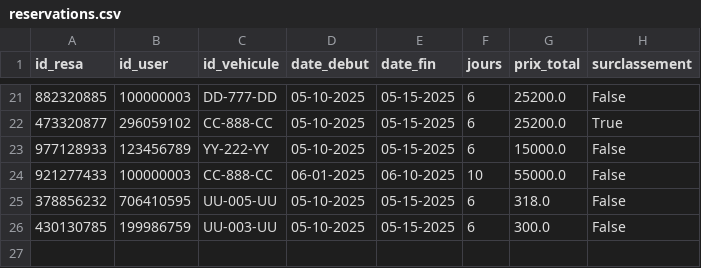
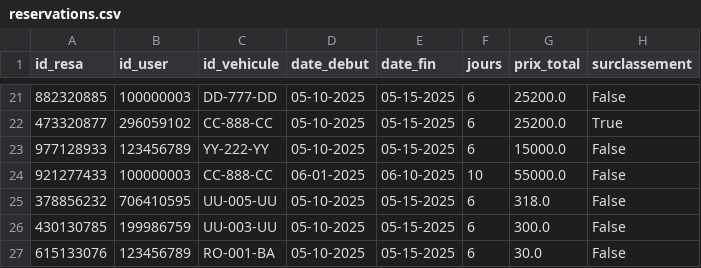
Before and after one commit to paulr04/projet_info_IA_PR, a CSV file: data/reservations.csv, drawn as a sheet; only a part is shown, gaps mark what is left out; the diff names each change by its address in the sheet, - before the commit and + after, or states it on an @@ line.

```diff
--- a/data/reservations.csv
+++ b/data/reservations.csv
+row 27: 615133076 | 123456789 | RO-001-BA | 05-10-2025 | 05-15-2025 | 6 | 30.0 | False
```
Also changed, not shown: data/vehicules.csv, 4 other files.
